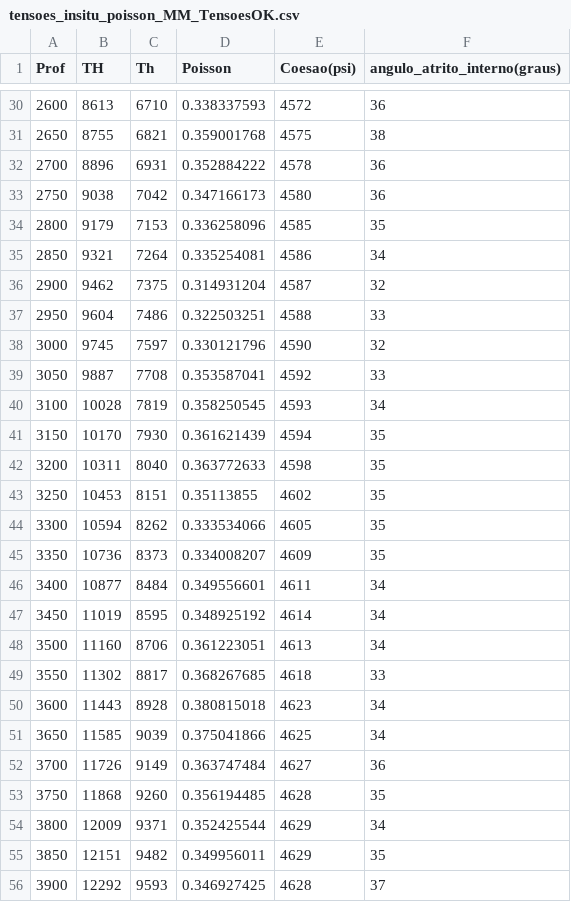
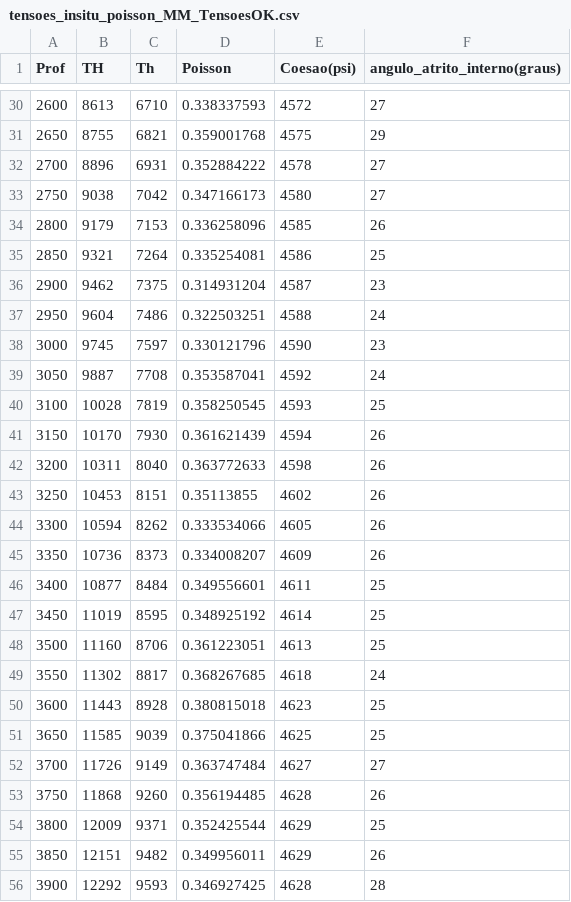
Before and after one commit to danielbettu/datasets, a CSV file: tensoes_insitu_poisson_MM_TensoesOK.csv, drawn as a sheet; only a part is shown, gaps mark what is left out; the diff covers the shown part only.

```diff
--- a/tensoes_insitu_poisson_MM_TensoesOK.csv
+++ b/tensoes_insitu_poisson_MM_TensoesOK.csv
@@ -30,27 +30,27 @@ Prof,TH,Th,Poisson,Coesao(psi),angulo_atrito_interno(graus)
-2600,8613,6710,0.338337593,4572,36
-2650,8755,6821,0.359001768,4575,38
-2700,8896,6931,0.352884222,4578,36
-2750,9038,7042,0.347166173,4580,36
-2800,9179,7153,0.336258096,4585,35
-2850,9321,7264,0.335254081,4586,34
-2900,9462,7375,0.314931204,4587,32
-2950,9604,7486,0.322503251,4588,33
-3000,9745,7597,0.330121796,4590,32
-3050,9887,7708,0.353587041,4592,33
-3100,10028,7819,0.358250545,4593,34
-3150,10170,7930,0.361621439,4594,35
-3200,10311,8040,0.363772633,4598,35
-3250,10453,8151,0.35113855,4602,35
-3300,10594,8262,0.333534066,4605,35
-3350,10736,8373,0.334008207,4609,35
-3400,10877,8484,0.349556601,4611,34
-3450,11019,8595,0.348925192,4614,34
-3500,11160,8706,0.361223051,4613,34
-3550,11302,8817,0.368267685,4618,33
-3600,11443,8928,0.380815018,4623,34
-3650,11585,9039,0.375041866,4625,34
-3700,11726,9149,0.363747484,4627,36
-3750,11868,9260,0.356194485,4628,35
-3800,12009,9371,0.352425544,4629,34
-3850,12151,9482,0.349956011,4629,35
-3900,12292,9593,0.346927425,4628,37
+2600,8613,6710,0.338337593,4572,27
+2650,8755,6821,0.359001768,4575,29
+2700,8896,6931,0.352884222,4578,27
+2750,9038,7042,0.347166173,4580,27
+2800,9179,7153,0.336258096,4585,26
+2850,9321,7264,0.335254081,4586,25
+2900,9462,7375,0.314931204,4587,23
+2950,9604,7486,0.322503251,4588,24
+3000,9745,7597,0.330121796,4590,23
+3050,9887,7708,0.353587041,4592,24
+3100,10028,7819,0.358250545,4593,25
+3150,10170,7930,0.361621439,4594,26
+3200,10311,8040,0.363772633,4598,26
+3250,10453,8151,0.35113855,4602,26
+3300,10594,8262,0.333534066,4605,26
+3350,10736,8373,0.334008207,4609,26
+3400,10877,8484,0.349556601,4611,25
+3450,11019,8595,0.348925192,4614,25
+3500,11160,8706,0.361223051,4613,25
+3550,11302,8817,0.368267685,4618,24
+3600,11443,8928,0.380815018,4623,25
+3650,11585,9039,0.375041866,4625,25
+3700,11726,9149,0.363747484,4627,27
+3750,11868,9260,0.356194485,4628,26
+3800,12009,9371,0.352425544,4629,25
+3850,12151,9482,0.349956011,4629,26
+3900,12292,9593,0.346927425,4628,28
```
Also changed, not shown: 39 edited cells elsewhere in this file.
